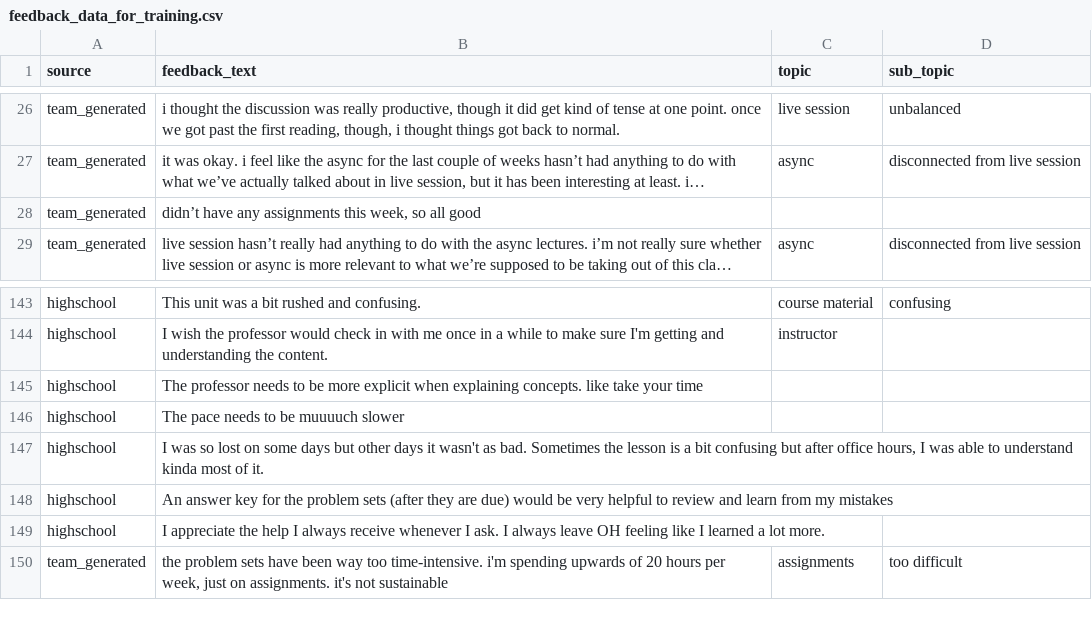
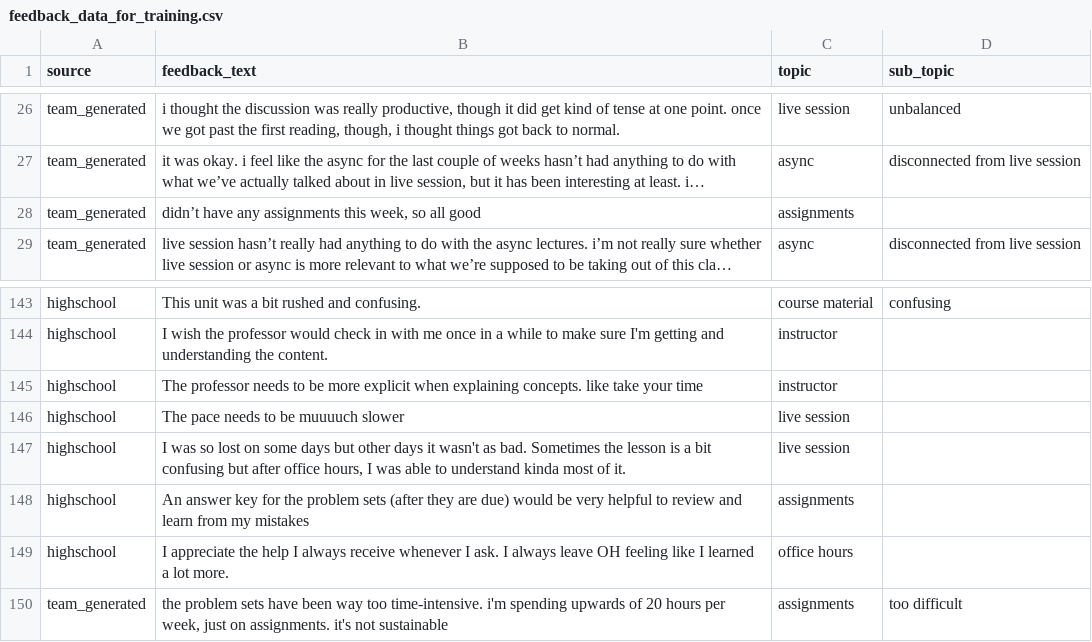
Before and after one commit to jmercado14/w210-spring2019-final-project, a CSV file: text_summarization/training_data/feedback_data_for_training.csv, drawn as a sheet; only a part is shown, gaps mark what is left out; long unchanged cells end in …; the diff names each change by its address in the sheet, - before the commit and + after, or states it on an @@ line.

Commit message:
topic modeling - predicting topic

```diff
--- a/text_summarization/training_data/feedback_data_for_training.csv
+++ b/text_summarization/training_data/feedback_data_for_training.csv
-C28 (topic): (empty)
+C28 (topic): assignments
-C145 (topic): (empty)
+C145 (topic): instructor
-C146:C147 (topic): (empty)
+C146:C147 (topic): live session
-C148 (topic): (empty)
+C148 (topic): assignments
-C149 (topic): (empty)
+C149 (topic): office hours
```
Also changed, not shown: 5 other files.
